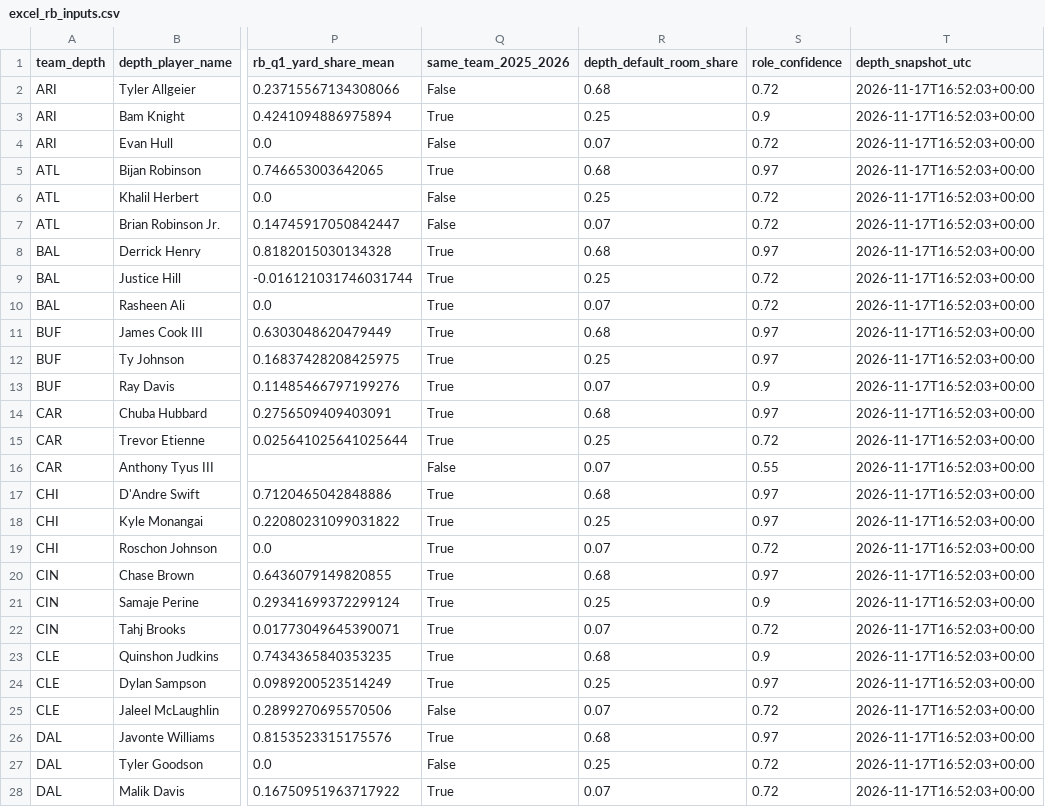
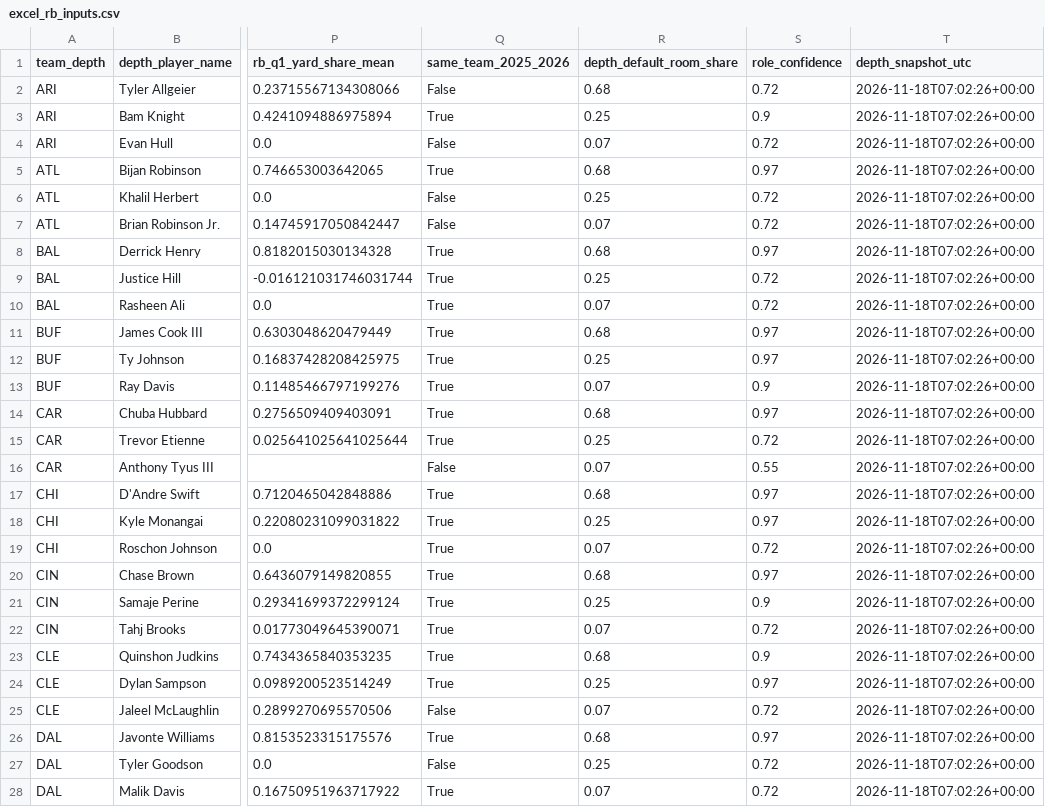
Before and after one commit to davidcantugtr/nfl-Rushing-Stats, a CSV file: data/processed/excel_rb_inputs.csv, drawn as a sheet; only a part is shown, gaps mark what is left out; the diff covers the shown part only; the diff names each change by its address in the sheet, - before the commit and + after, or states it on an @@ line.

```diff
--- a/data/processed/excel_rb_inputs.csv
+++ b/data/processed/excel_rb_inputs.csv
-T2:T28 (depth_snapshot_utc): 2026-11-17T16:52:03+00:00
+T2:T28 (depth_snapshot_utc): 2026-11-18T07:02:26+00:00
```
Also changed, not shown: 2 added rows, 2 removed rows and 71 edited cells elsewhere in this file, data/processed/rb_depth_chart_2026_latest.csv, data/processed/rb_depth_chart_2026_top3.csv, 6 other files.
